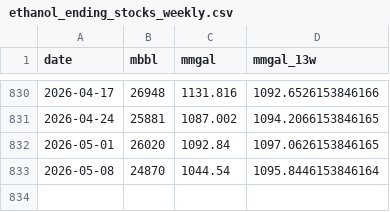
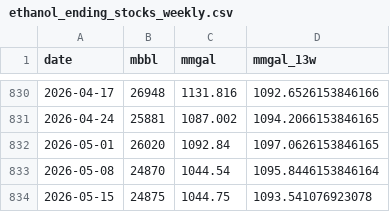
Before and after one commit to hruck/growthenergy-dashboard-data, a CSV file: production/ethanol_ending_stocks_weekly.csv, drawn as a sheet; only a part is shown, gaps mark what is left out.

Commit message:
weekly update

```diff
--- a/production/ethanol_ending_stocks_weekly.csv
+++ b/production/ethanol_ending_stocks_weekly.csv
@@ -833 +833,2 @@ date,mbbl,mmgal,mmgal_13w
 2026-05-08,24870,1044.54,1095.8446153846164
+2026-05-15,24875,1044.75,1093.541076923078
```
Also changed, not shown: production/ethanol_net_inputs_weekly.csv, production/ethanol_production_weekly.csv.
